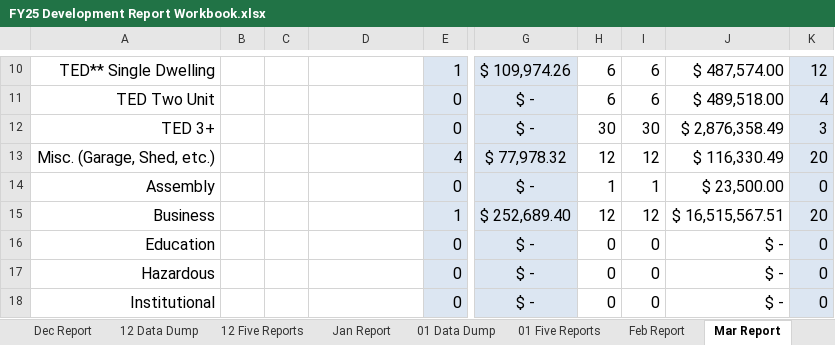
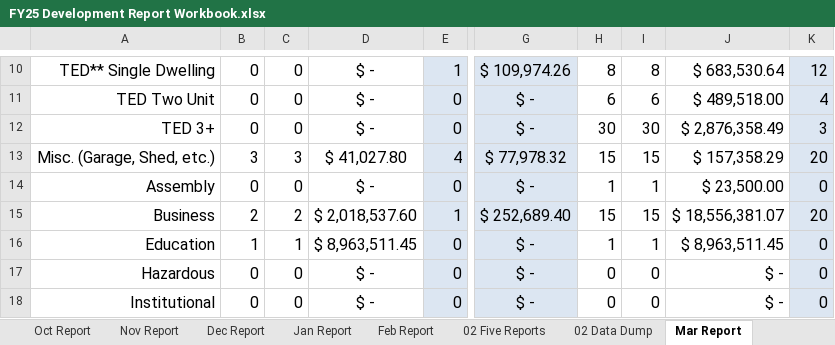
Before and after one commit to LukeWymanUM/capstone_missoula_building_permits, an Excel workbook: 03 Community Development Snapshots/data/FY25 Development Report Workbook.xlsx, sheet Mar Report, drawn as a sheet; only a part is shown, gaps mark what is left out; values as stored, in another font and other column widths than the file's, no borders; charts and pictures not drawn; the diff covers the shown part only; the diff names each change by its address in the sheet, - before the commit and + after, or states it on an @@ line.

```diff
--- a/03 Community Development Snapshots/data/FY25 Development Report Workbook.xlsx (sheet Mar Report)
+++ b/03 Community Development Snapshots/data/FY25 Development Report Workbook.xlsx (sheet Mar Report)
@@ sheet tab hidden: 12 Data Dump @@
@@ sheet tab hidden: 12 Five Reports @@
@@ sheet tab hidden: 01 Data Dump @@
@@ sheet tab hidden: 01 Five Reports @@
+sheet tab: 02 Five Reports
+sheet tab: 02 Data Dump
-B10:B12: (empty)
+B10:B12: 0
-C10:C12: (empty)
+C10:C12: 0
-D10:D12: (empty)
+D10:D12: $ -
-H10: 6
+H10: 8
-I10: 6
+I10: 8
-J10: $ 487,574.00
+J10: $ 683,530.64
-B13: (empty)
+B13: 3
-C13: (empty)
+C13: 3
-D13: (empty)
+D13: $ 41,027.80
-H13: 12
+H13: 15
-I13: 12
+I13: 15
-J13: $ 116,330.49
+J13: $ 157,358.29
-B14: (empty)
+B14: 0
-C14: (empty)
+C14: 0
-D14: (empty)
+D14: $ -
-B15: (empty)
+B15: 2
-C15: (empty)
+C15: 2
-D15: (empty)
+D15: $ 2,018,537.60
-H15: 12
+H15: 15
-I15: 12
+I15: 15
-J15: $ 16,515,567.51
+J15: $ 18,556,381.07
-B16: (empty)
+B16: 1
-C16: (empty)
+C16: 1
-D16: (empty)
+D16: $ 8,963,511.45
-H16: 0
+H16: 1
-I16: 0
+I16: 1
-J16: $ -
+J16: $ 8,963,511.45
-B17:B18: (empty)
+B17:B18: 0
-C17:C18: (empty)
+C17:C18: 0
-D17:D18: (empty)
+D17:D18: $ -
```
Also changed, not shown: 139 edited cells and cell formats elsewhere in this sheet, sheet Feb Report, sheet Apr Report, sheet May Report, sheet June Report, sheet QTR Stats, sheet Jan Report, other sheet tabs, charts or pictures, 2 other files.
